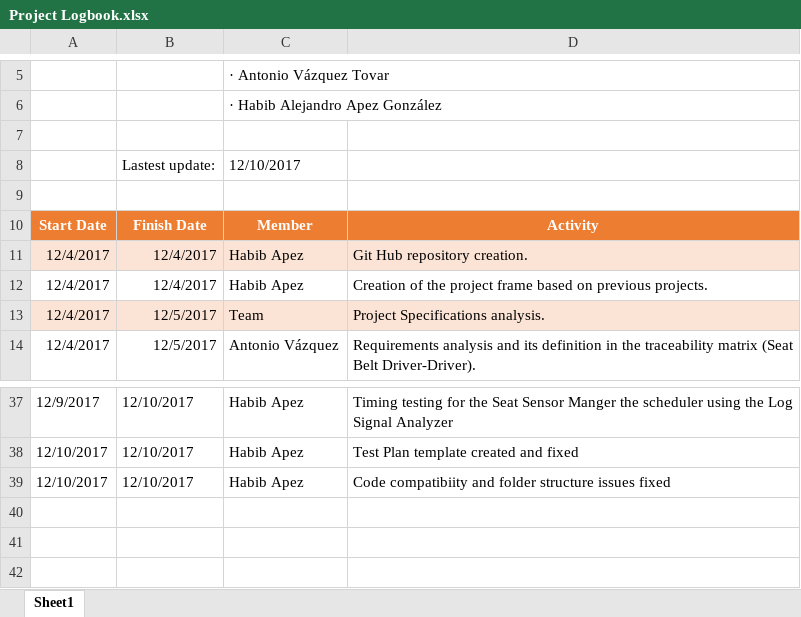
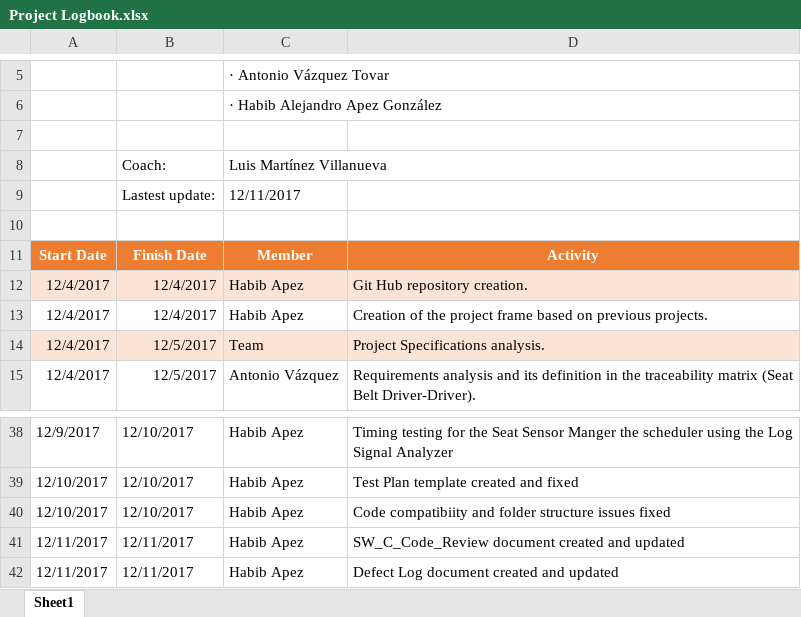
Before and after one commit to HabibApez/AEP_PSS_ACU, an Excel workbook: Documentation/Project Logbook.xlsx, sheet Sheet1, drawn as a sheet; only a part is shown, gaps mark what is left out; values as stored, in another font and other column widths than the file's, no borders; table styles not drawn; addresses are those after the commit; the diff names each change by its address in the sheet, - before the commit and + after, or states it on an @@ line.

Commit message:
Project Logbook update

```diff
--- a/Documentation/Project Logbook.xlsx (sheet Sheet1)
+++ b/Documentation/Project Logbook.xlsx (sheet Sheet1)
+row 8:  | Coach: | Luis Martínez Villanueva
-C9: 12/10/2017
+C9: 12/11/2017
+row 41: 12/11/2017 | 12/11/2017 | Habib Apez | SW_C_Code_Review document created and updated
+row 42: 12/11/2017 | 12/11/2017 | Habib Apez | Defect Log document created and updated
```
